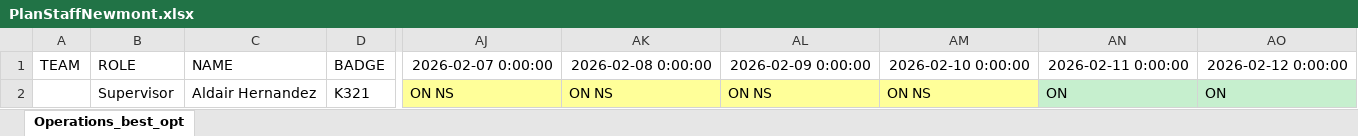
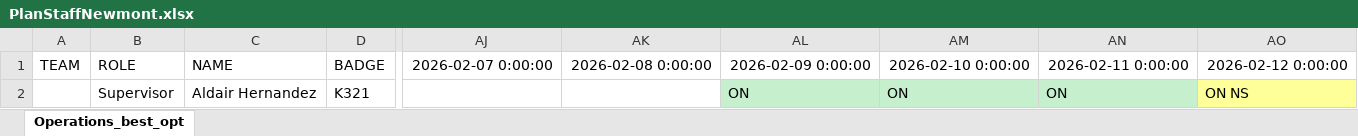
Before and after one commit to joseggch15/inboundoutbound, an Excel workbook: PlanStaffNewmont.xlsx, sheet Operations_best_opt, drawn as a sheet; only a part is shown, gaps mark what is left out; values as stored, in another font and other column widths than the file's, no borders; removed rows and columns are numbered as before the commit, all else as after; rows hold the shown columns only; the diff names each change by its address in the sheet, - before the commit and + after, or states it on an @@ line.

```diff
--- a/PlanStaffNewmont.xlsx (sheet Operations_best_opt)
+++ b/PlanStaffNewmont.xlsx (sheet Operations_best_opt)
-row 2:  | Supervisor | Aldair Hernandez | K321 | ON NS | ON NS | ON NS | ON NS | ON | ON
+row 2:  | Supervisor | Aldair Hernandez | K321 |  |  | ON | ON | ON | ON NS
```
Also changed, not shown: 4 other files.
